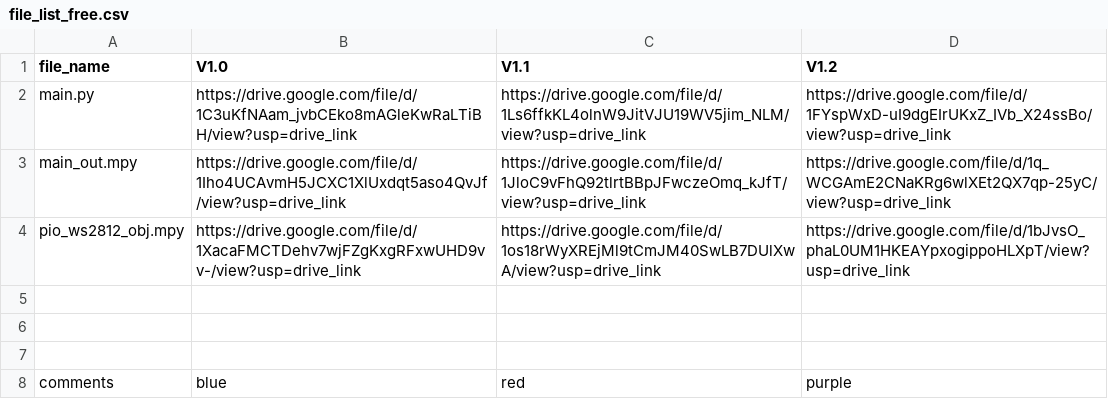
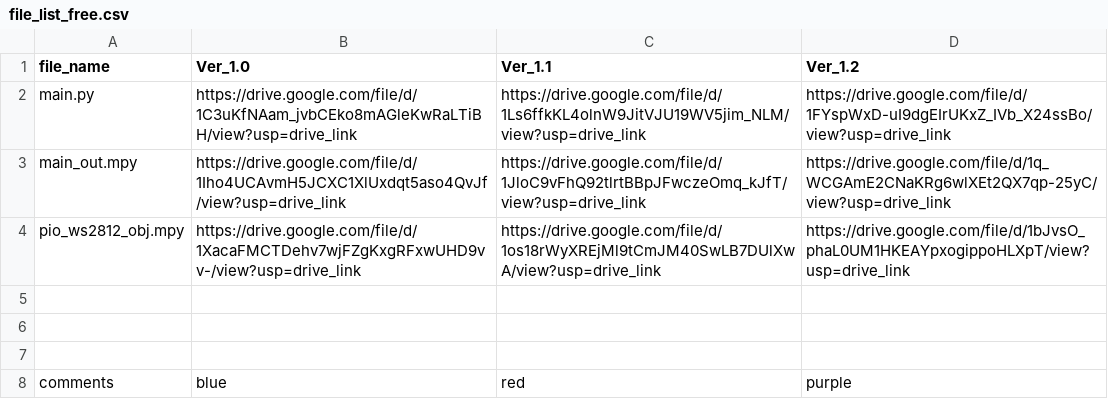
Before and after one commit to garychuvscode/gary_pico, a CSV file: pico_pack/file_list_free.csv, drawn as a sheet.

```diff
--- a/pico_pack/file_list_free.csv
+++ b/pico_pack/file_list_free.csv
@@ -1,2 +1,2 @@
-file_name,V1.0,V1.1,V1.2
+file_name,Ver_1.0,Ver_1.1,Ver_1.2
 main.py,https://drive.google.com/file/d/1C3uKfNAam_jvbCEko8mAGleKwRaLTiBH/view?usp=drive_link,https://drive.google.com/file/d/1Ls6ffkKL4olnW9JitVJU19WV5jim_NLM/view?usp=drive_link,https://drive.google.com/file/d/1FYspWxD-uI9dgEIrUKxZ_IVb_X24ssBo/view?usp=drive_link
```
Also changed, not shown: 5 other files.
